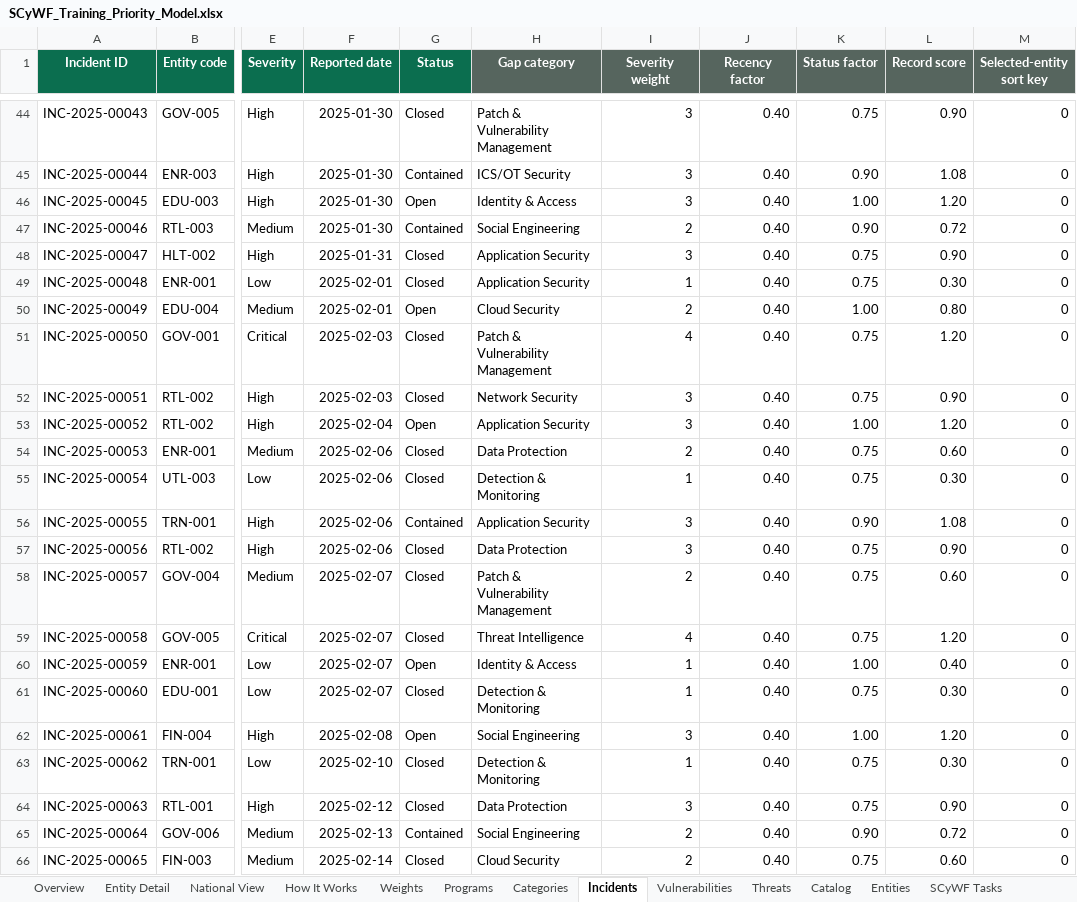
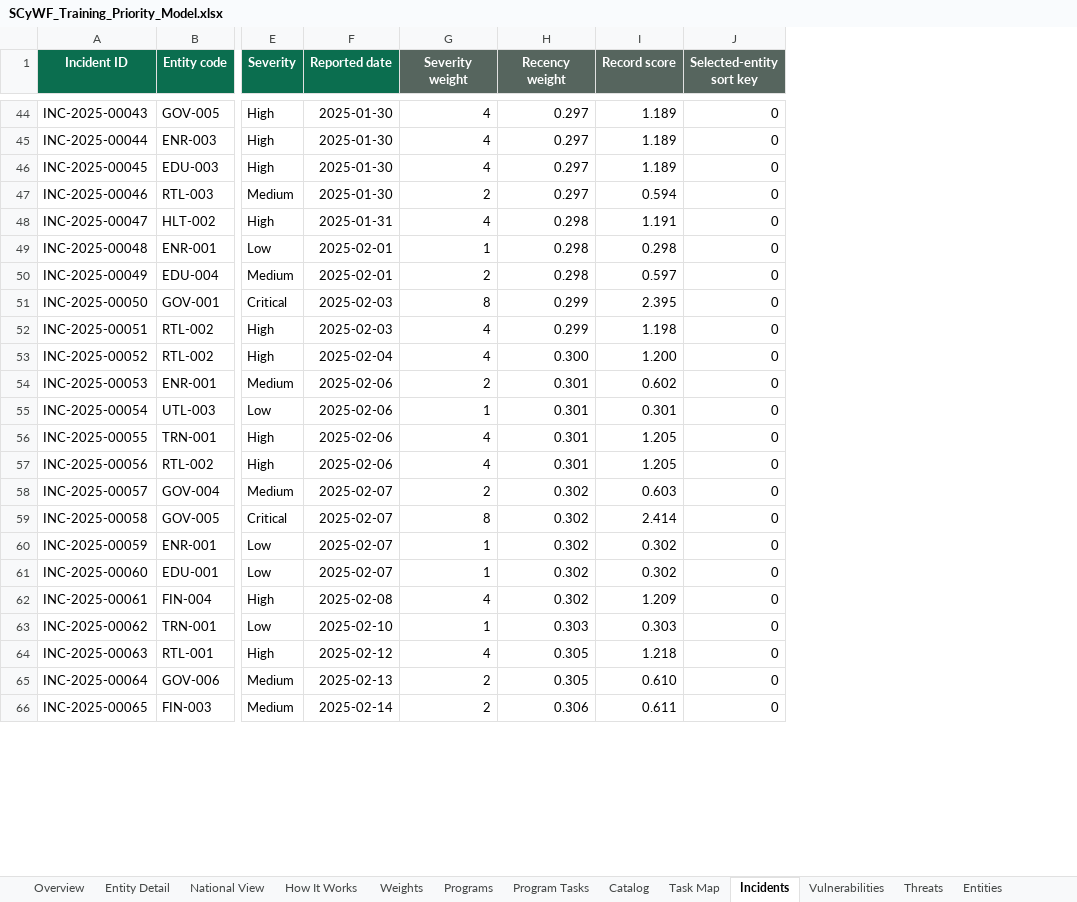
Before and after one commit to MeshaelAlessa/SCyWF, an Excel workbook: excel/SCyWF_Training_Priority_Model.xlsx, sheet Incidents, drawn as a sheet; only a part is shown, gaps mark what is left out; values as stored, in another font and other column widths than the file's, no borders; removed rows and columns are numbered as before the commit, all else as after; the diff covers the shown part only; the diff names each change by its address in the sheet, - before the commit and + after, or states it on an @@ line.

```diff
--- a/excel/SCyWF_Training_Priority_Model.xlsx (sheet Incidents)
+++ b/excel/SCyWF_Training_Priority_Model.xlsx (sheet Incidents)
-sheet tab: Categories
+sheet tab: Program Tasks
+sheet tab: Task Map
@@ sheet tab order changed: Overview | Entity Detail | National View | How It Works | Weights | Programs | Program Tasks | Catalog | Task Map | Incidents | Vulnerabilities | Threats | Entities @@
-column G (Status), rows 44-66: Closed | Contained | Open | Contained | Closed | Closed | Open | Closed | Closed | Open | Closed | Closed | Contained | Closed | Closed | Closed | Open | Closed | Open | Closed | Closed | Contained | Closed
-column H (Gap category), rows 44-66: Patch & Vulnerability Management | ICS/OT Security | Identity & Access | Social Engineering | Application Security | Application Security | Cloud Security | Patch & Vulnerability Management | Network Security | Application Security | Data Protection | Detection & Monitoring | Application Security | Data Protection | Patch & Vulnerability Management | Threat Intelligence | Identity & Access | Detection & Monitoring | Social Engineering | Detection & Monitoring | Data Protection | Social Engineering | Cloud Security
-column J (Recency factor), rows 44-66: all 0.40
-column K (Status factor), rows 44-66: 0.75 | 0.90 | 1.00 | 0.90 | 0.75 | 0.75 | 1.00 | 0.75 | 0.75 | 1.00 | 0.75 | 0.75 | 0.90 | 0.75 | 0.75 | 0.75 | 1.00 | 0.75 | 1.00 | 0.75 | 0.75 | 0.90 | 0.75
+column H (Recency weight), rows 44-66: 0.297 | 0.297 | 0.297 | 0.297 | 0.298 | 0.298 | 0.298 | 0.299 | 0.299 | 0.300 | 0.301 | 0.301 | 0.301 | 0.301 | 0.302 | 0.302 | 0.302 | 0.302 | 0.302 | 0.303 | 0.305 | 0.305 | 0.306
-G44:G46 (Severity weight): 3
+G44:G46 (Severity weight): 4
-I44 (Record score): 0.90
+I44 (Record score): 1.189
-I45 (Record score): 1.08
+I45 (Record score): 1.189
-I46 (Record score): 1.20
+I46 (Record score): 1.189
-I47 (Record score): 0.72
+I47 (Record score): 0.594
-G48 (Severity weight): 3
+G48 (Severity weight): 4
-I48 (Record score): 0.90
+I48 (Record score): 1.191
-I49 (Record score): 0.30
+I49 (Record score): 0.298
-I50 (Record score): 0.80
+I50 (Record score): 0.597
-G51 (Severity weight): 4
+G51 (Severity weight): 8
-I51 (Record score): 1.20
+I51 (Record score): 2.395
-G52:G53 (Severity weight): 3
+G52:G53 (Severity weight): 4
-I52 (Record score): 0.90
+I52 (Record score): 1.198
-I53 (Record score): 1.20
+I53 (Record score): 1.200
-I54 (Record score): 0.60
+I54 (Record score): 0.602
-I55 (Record score): 0.30
+I55 (Record score): 0.301
-G56:G57 (Severity weight): 3
+G56:G57 (Severity weight): 4
-I56 (Record score): 1.08
+I56 (Record score): 1.205
-I57 (Record score): 0.90
+I57 (Record score): 1.205
-I58 (Record score): 0.60
+I58 (Record score): 0.603
-G59 (Severity weight): 4
+G59 (Severity weight): 8
-I59 (Record score): 1.20
+I59 (Record score): 2.414
-I60 (Record score): 0.40
+I60 (Record score): 0.302
-I61 (Record score): 0.30
+I61 (Record score): 0.302
-G62 (Severity weight): 3
+G62 (Severity weight): 4
-I62 (Record score): 1.20
+I62 (Record score): 1.209
-I63 (Record score): 0.30
+I63 (Record score): 0.303
-G64 (Severity weight): 3
+G64 (Severity weight): 4
-I64 (Record score): 0.90
+I64 (Record score): 1.218
-I65 (Record score): 0.72
+I65 (Record score): 0.610
-I66 (Record score): 0.60
+I66 (Record score): 0.611
```
Also changed, not shown: 1667 edited cells elsewhere in this sheet, sheet Vulnerabilities, sheet Threats, sheet Program Tasks, sheet Entity Detail, sheet National View, sheet Overview, 4 more sheets, other sheet tabs, formulas that keep their value, charts or pictures, 10 other files.
